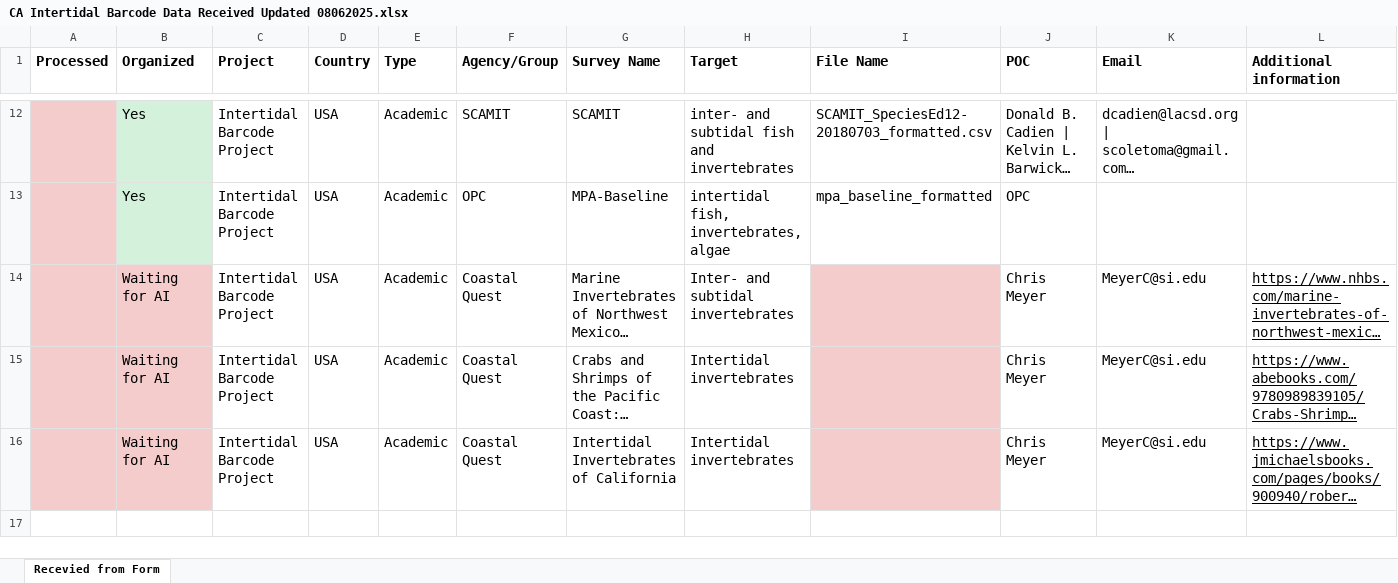
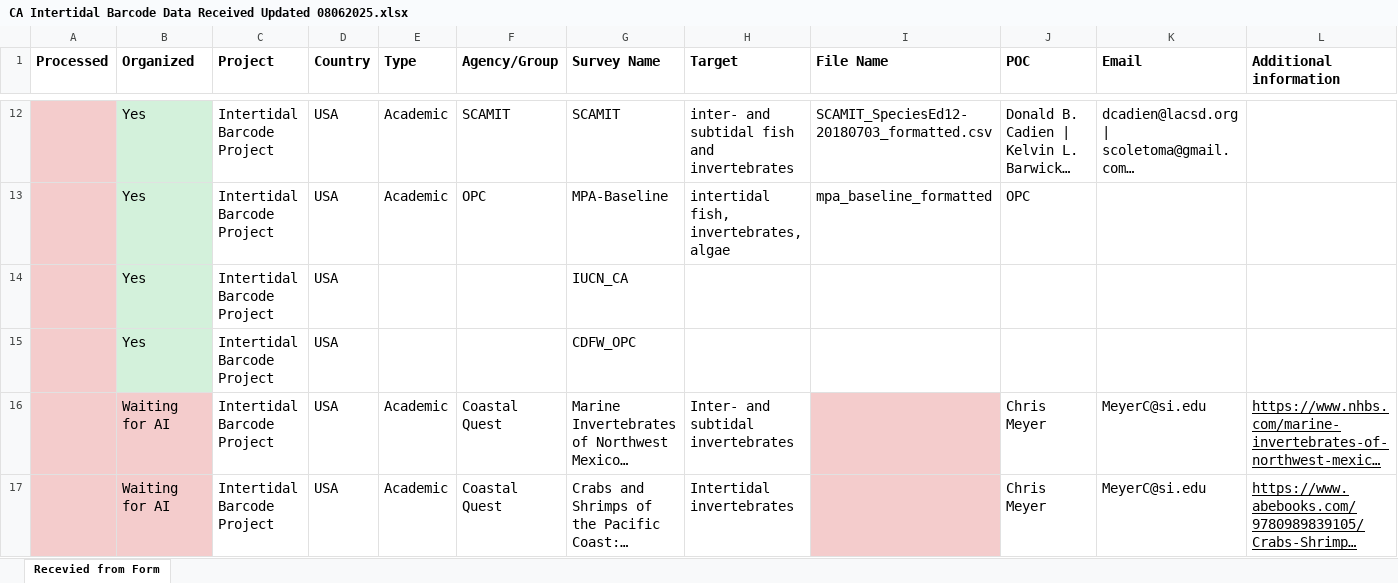
Before and after one commit to McAllister-NOAA/OMISSION, an Excel workbook: inputs/CA Intertidal Barcode Data Received Updated 08062025.xlsx, sheet Recevied from Form, drawn as a sheet; only a part is shown, gaps mark what is left out; the shorter side is filled out with more unchanged rows; long unchanged cells end in …; values as stored, in another font and other column widths than the file's, no borders; the diff names each change by its address in the sheet, - before the commit and + after, or states it on an @@ line.

```diff
--- a/inputs/CA Intertidal Barcode Data Received Updated 08062025.xlsx (sheet Recevied from Form)
+++ b/inputs/CA Intertidal Barcode Data Received Updated 08062025.xlsx (sheet Recevied from Form)
+row 14:  | Yes | Intertidal Barcode Project | USA |  |  | IUCN_CA
+row 15:  | Yes | Intertidal Barcode Project | USA |  |  | CDFW_OPC
```
Also changed, not shown: 12 other files.
